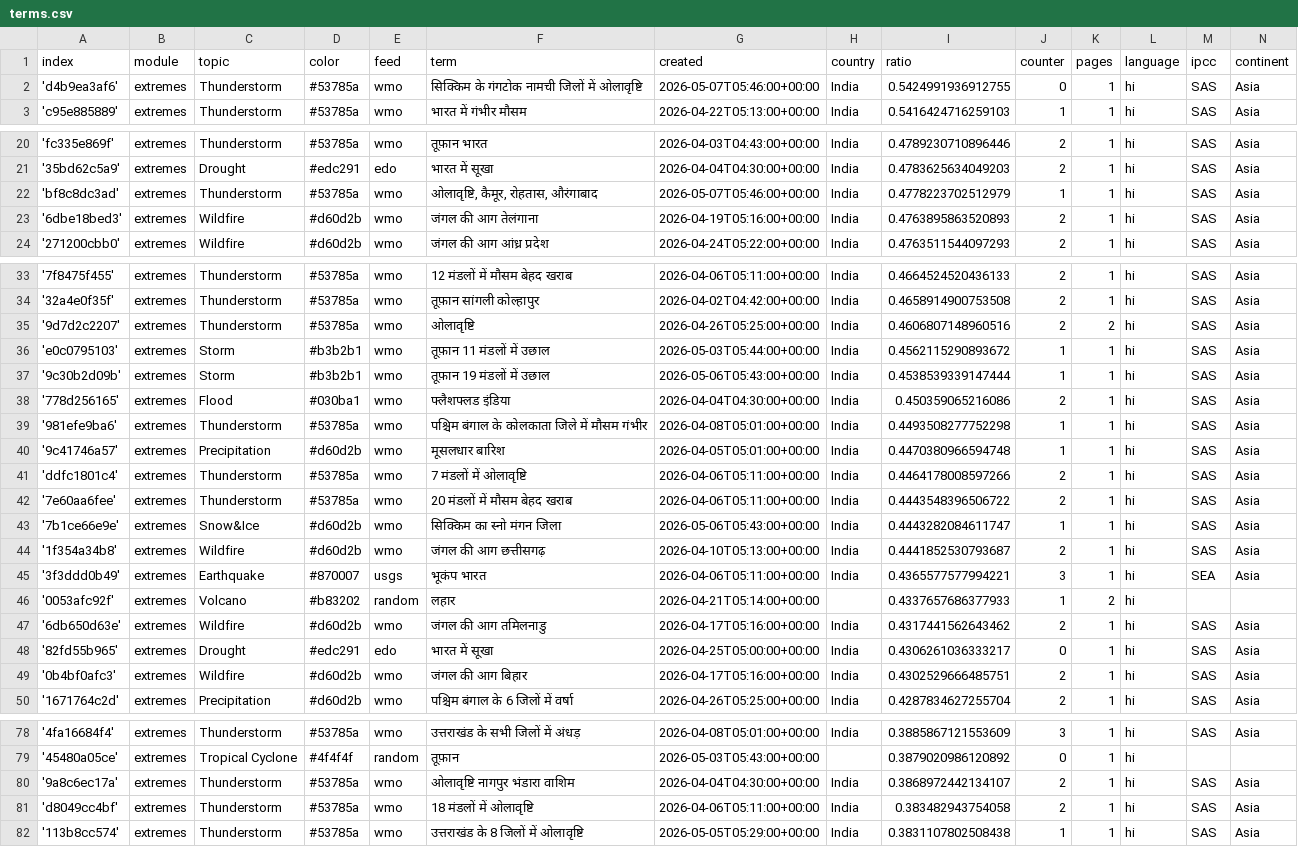
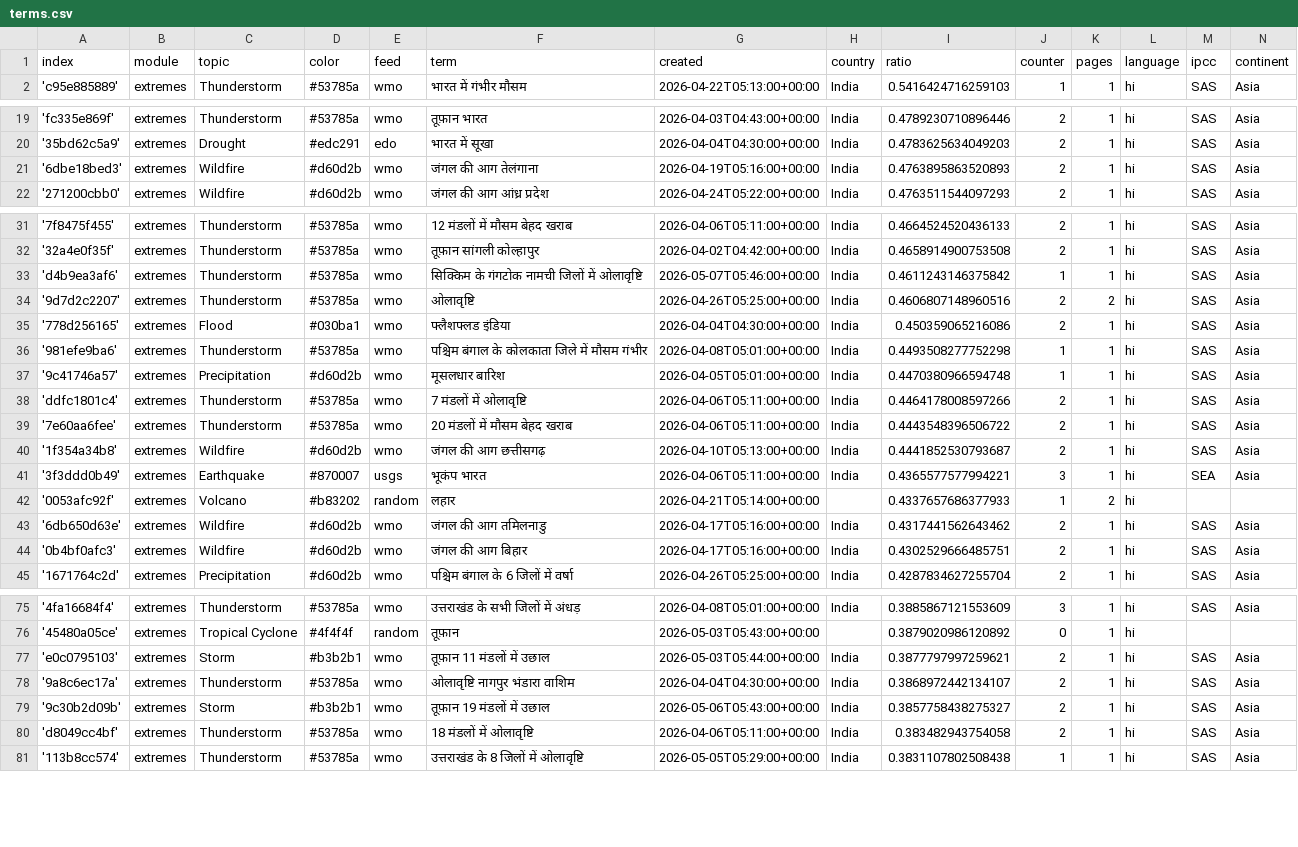
Before and after one commit to hannak555-news/HindiExtremes, a CSV file: terms.csv, drawn as a sheet; only a part is shown, gaps mark what is left out; removed rows and columns are numbered as before the commit, all else as after; the diff covers the shown part only; the diff names each change by its address in the sheet, - before the commit and + after, or states it on an @@ line.

```diff
--- a/terms.csv
+++ b/terms.csv
-row 2: 'd4b9ea3af6' | extremes | Thunderstorm | #53785a | wmo | सिक्किम के गंगटोक नामची जिलों में ओलावृष्टि | 2026-05-07T05:46:00+00:00 | India | 0.5424991936912755 | 0 | 1 | hi | SAS | Asia
-row 22: 'bf8c8dc3ad' | extremes | Thunderstorm | #53785a | wmo | ओलावृष्टि, कैमूर, रोहतास, औरंगाबाद | 2026-05-07T05:46:00+00:00 | India | 0.4778223702512979 | 1 | 1 | hi | SAS | Asia
+row 33: 'd4b9ea3af6' | extremes | Thunderstorm | #53785a | wmo | सिक्किम के गंगटोक नामची जिलों में ओलावृष्टि | 2026-05-07T05:46:00+00:00 | India | 0.4611243146375842 | 1 | 1 | hi | SAS | Asia
-row 36: 'e0c0795103' | extremes | Storm | #b3b2b1 | wmo | तूफ़ान 11 मंडलों में उछाल | 2026-05-03T05:44:00+00:00 | India | 0.4562115290893672 | 1 | 1 | hi | SAS | Asia
-row 37: '9c30b2d09b' | extremes | Storm | #b3b2b1 | wmo | तूफ़ान 19 मंडलों में उछाल | 2026-05-06T05:43:00+00:00 | India | 0.4538539339147444 | 1 | 1 | hi | SAS | Asia
-row 43: '7b1ce66e9e' | extremes | Snow&Ice | #d60d2b | wmo | सिक्किम का स्नो मंगन जिला | 2026-05-06T05:43:00+00:00 | India | 0.4443282084611747 | 1 | 1 | hi | SAS | Asia
-row 48: '82fd55b965' | extremes | Drought | #edc291 | edo | भारत में सूखा | 2026-04-25T05:00:00+00:00 | India | 0.4306261036333217 | 0 | 1 | hi | SAS | Asia
+row 77: 'e0c0795103' | extremes | Storm | #b3b2b1 | wmo | तूफ़ान 11 मंडलों में उछाल | 2026-05-03T05:44:00+00:00 | India | 0.3877797997259621 | 2 | 1 | hi | SAS | Asia
+row 79: '9c30b2d09b' | extremes | Storm | #b3b2b1 | wmo | तूफ़ान 19 मंडलों में उछाल | 2026-05-06T05:43:00+00:00 | India | 0.3857758438275327 | 2 | 1 | hi | SAS | Asia
```
Also changed, not shown: 3 added rows elsewhere in this file, cxsv/news_2026_04.csv.
